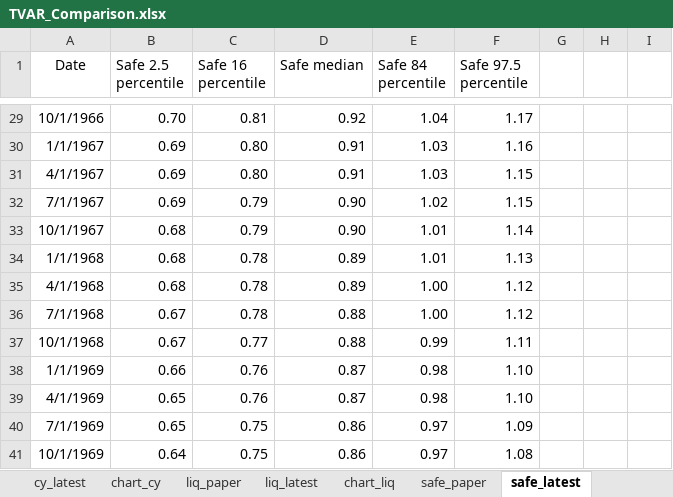
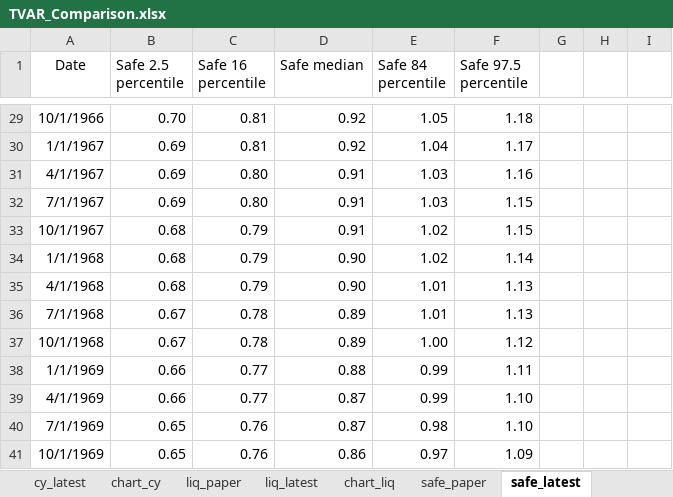
Before and after one commit to rmmomin/rstarBrookings2017, an Excel workbook: update/TVAR_Comparison.xlsx, sheet safe_latest, drawn as a sheet; only a part is shown, gaps mark what is left out; values as stored, in another font and other column widths than the file's, no borders; the diff covers the shown part only; the diff names each change by its address in the sheet, - before the commit and + after, or states it on an @@ line.

```diff
--- a/update/TVAR_Comparison.xlsx (sheet safe_latest)
+++ b/update/TVAR_Comparison.xlsx (sheet safe_latest)
-E29 (Safe 84 percentile): 1.04
+E29 (Safe 84 percentile): 1.05
-F29 (Safe 97.5 percentile): 1.17
+F29 (Safe 97.5 percentile): 1.18
-C30 (Safe 16 percentile): 0.80
+C30 (Safe 16 percentile): 0.81
-D30 (Safe median): 0.91
+D30 (Safe median): 0.92
-E30 (Safe 84 percentile): 1.03
+E30 (Safe 84 percentile): 1.04
-F30 (Safe 97.5 percentile): 1.16
+F30 (Safe 97.5 percentile): 1.17
-F31 (Safe 97.5 percentile): 1.15
+F31 (Safe 97.5 percentile): 1.16
-C32 (Safe 16 percentile): 0.79
+C32 (Safe 16 percentile): 0.80
-D32:D33 (Safe median): 0.90
+D32:D33 (Safe median): 0.91
-E32 (Safe 84 percentile): 1.02
+E32 (Safe 84 percentile): 1.03
-E33:E34 (Safe 84 percentile): 1.01
+E33:E34 (Safe 84 percentile): 1.02
-F33 (Safe 97.5 percentile): 1.14
+F33 (Safe 97.5 percentile): 1.15
-C34:C35 (Safe 16 percentile): 0.78
+C34:C35 (Safe 16 percentile): 0.79
-D34:D35 (Safe median): 0.89
+D34:D35 (Safe median): 0.90
-F34 (Safe 97.5 percentile): 1.13
+F34 (Safe 97.5 percentile): 1.14
-E35:E36 (Safe 84 percentile): 1.00
+E35:E36 (Safe 84 percentile): 1.01
-F35:F36 (Safe 97.5 percentile): 1.12
+F35:F36 (Safe 97.5 percentile): 1.13
-D36:D37 (Safe median): 0.88
+D36:D37 (Safe median): 0.89
-C37 (Safe 16 percentile): 0.77
+C37 (Safe 16 percentile): 0.78
-E37 (Safe 84 percentile): 0.99
+E37 (Safe 84 percentile): 1.00
-F37 (Safe 97.5 percentile): 1.11
+F37 (Safe 97.5 percentile): 1.12
-C38:C39 (Safe 16 percentile): 0.76
+C38:C39 (Safe 16 percentile): 0.77
-D38 (Safe median): 0.87
+D38 (Safe median): 0.88
-E38:E39 (Safe 84 percentile): 0.98
+E38:E39 (Safe 84 percentile): 0.99
-F38 (Safe 97.5 percentile): 1.10
+F38 (Safe 97.5 percentile): 1.11
-B39 (Safe 2.5 percentile): 0.65
+B39 (Safe 2.5 percentile): 0.66
-C40:C41 (Safe 16 percentile): 0.75
+C40:C41 (Safe 16 percentile): 0.76
-D40 (Safe median): 0.86
+D40 (Safe median): 0.87
-E40 (Safe 84 percentile): 0.97
+E40 (Safe 84 percentile): 0.98
-F40 (Safe 97.5 percentile): 1.09
+F40 (Safe 97.5 percentile): 1.10
-B41 (Safe 2.5 percentile): 0.64
+B41 (Safe 2.5 percentile): 0.65
-F41 (Safe 97.5 percentile): 1.08
+F41 (Safe 97.5 percentile): 1.09
```
Also changed, not shown: 1 added row and 751 edited cells elsewhere in this sheet, sheet rstar_latest, sheet cy_latest, sheet liq_latest, charts or pictures, 1 other file.
